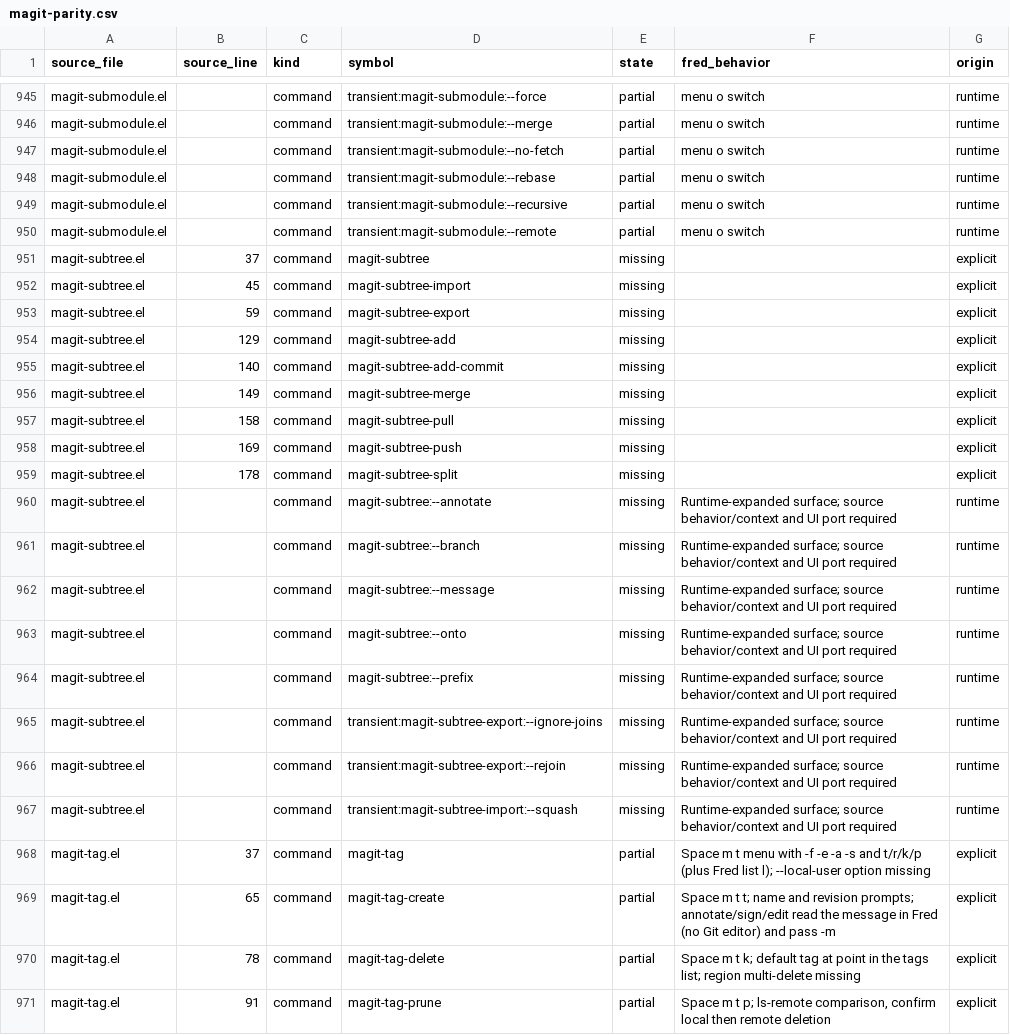
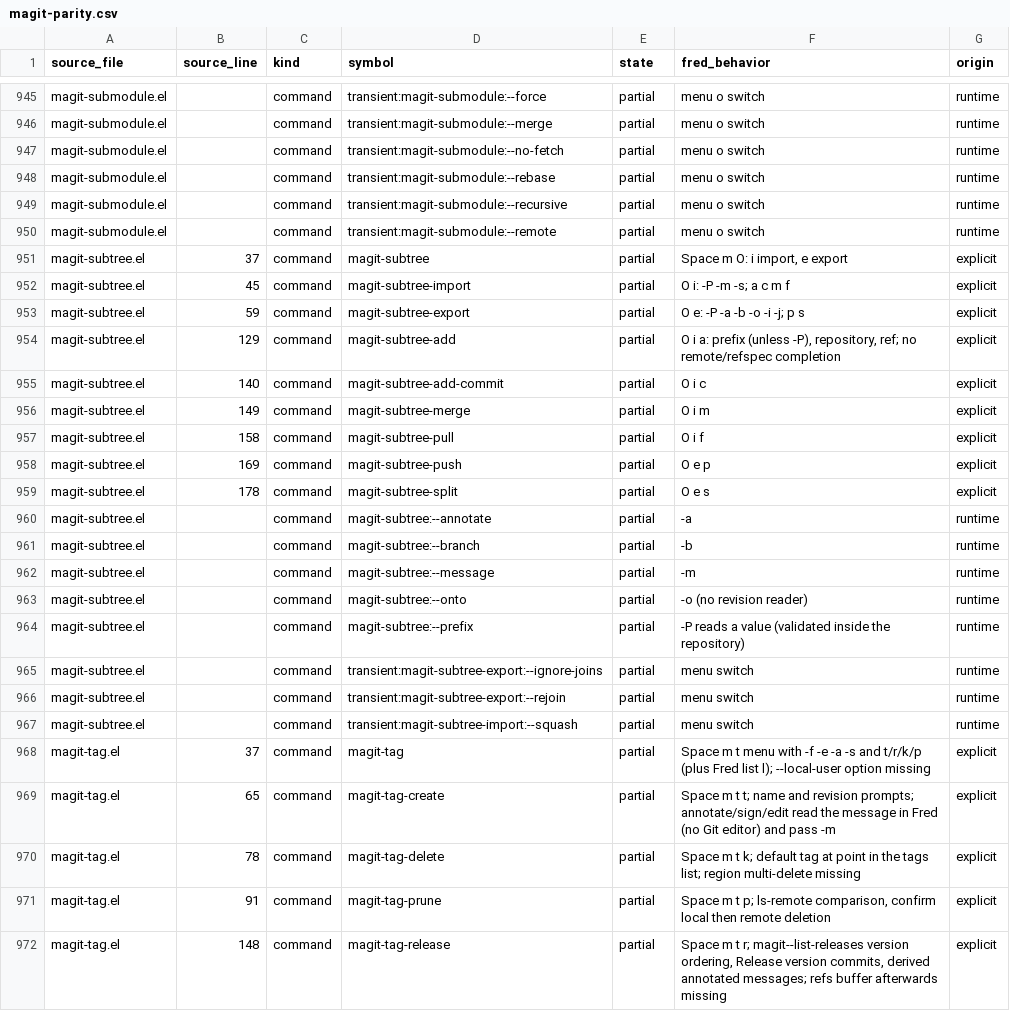
Before and after one commit to guylyons/fred, a CSV file: docs/magit-parity.csv, drawn as a sheet; only a part is shown, gaps mark what is left out; the shorter side is filled out with more unchanged rows.

```diff
--- a/docs/magit-parity.csv
+++ b/docs/magit-parity.csv
@@ -950,19 +950,19 @@ magit-submodule.el,,command,transient:magit-submodule:--recursive,partial,menu o
 magit-submodule.el,,command,transient:magit-submodule:--remote,partial,menu o switch,runtime
-magit-subtree.el,37,command,magit-subtree,missing,,explicit
-magit-subtree.el,45,command,magit-subtree-import,missing,,explicit
-magit-subtree.el,59,command,magit-subtree-export,missing,,explicit
-magit-subtree.el,129,command,magit-subtree-add,missing,,explicit
-magit-subtree.el,140,command,magit-subtree-add-commit,missing,,explicit
-magit-subtree.el,149,command,magit-subtree-merge,missing,,explicit
-magit-subtree.el,158,command,magit-subtree-pull,missing,,explicit
-magit-subtree.el,169,command,magit-subtree-push,missing,,explicit
-magit-subtree.el,178,command,magit-subtree-split,missing,,explicit
-magit-subtree.el,,command,magit-subtree:--annotate,missing,Runtime-expanded surface; source behavior/context and UI port required,runtime
-magit-subtree.el,,command,magit-subtree:--branch,missing,Runtime-expanded surface; source behavior/context and UI port required,runtime
-magit-subtree.el,,command,magit-subtree:--message,missing,Runtime-expanded surface; source behavior/context and UI port required,runtime
-magit-subtree.el,,command,magit-subtree:--onto,missing,Runtime-expanded surface; source behavior/context and UI port required,runtime
-magit-subtree.el,,command,magit-subtree:--prefix,missing,Runtime-expanded surface; source behavior/context and UI port required,runtime
-magit-subtree.el,,command,transient:magit-subtree-export:--ignore-joins,missing,Runtime-expanded surface; source behavior/context and UI port required,runtime
-magit-subtree.el,,command,transient:magit-subtree-export:--rejoin,missing,Runtime-expanded surface; source behavior/context and UI port required,runtime
-magit-subtree.el,,command,transient:magit-subtree-import:--squash,missing,Runtime-expanded surface; source behavior/context and UI port required,runtime
+magit-subtree.el,37,command,magit-subtree,partial,"Space m O: i import, e export",explicit
+magit-subtree.el,45,command,magit-subtree-import,partial,O i: -P -m -s; a c m f,explicit
+magit-subtree.el,59,command,magit-subtree-export,partial,O e: -P -a -b -o -i -j; p s,explicit
+magit-subtree.el,129,command,magit-subtree-add,partial,"O i a: prefix (unless -P), repository, ref; no remote/refspec completion",explicit
+magit-subtree.el,140,command,magit-subtree-add-commit,partial,O i c,explicit
+magit-subtree.el,149,command,magit-subtree-merge,partial,O i m,explicit
+magit-subtree.el,158,command,magit-subtree-pull,partial,O i f,explicit
+magit-subtree.el,169,command,magit-subtree-push,partial,O e p,explicit
+magit-subtree.el,178,command,magit-subtree-split,partial,O e s,explicit
+magit-subtree.el,,command,magit-subtree:--annotate,partial,-a,runtime
+magit-subtree.el,,command,magit-subtree:--branch,partial,-b,runtime
+magit-subtree.el,,command,magit-subtree:--message,partial,-m,runtime
+magit-subtree.el,,command,magit-subtree:--onto,partial,-o (no revision reader),runtime
+magit-subtree.el,,command,magit-subtree:--prefix,partial,-P reads a value (validated inside the repository),runtime
+magit-subtree.el,,command,transient:magit-subtree-export:--ignore-joins,partial,menu switch,runtime
+magit-subtree.el,,command,transient:magit-subtree-export:--rejoin,partial,menu switch,runtime
+magit-subtree.el,,command,transient:magit-subtree-import:--squash,partial,menu switch,runtime
 magit-tag.el,37,command,magit-tag,partial,Space m t menu with -f -e -a -s and t/r/k/p (plus Fred list l); --local-user option missing,explicit
```
Also changed, not shown: 7 other files.
